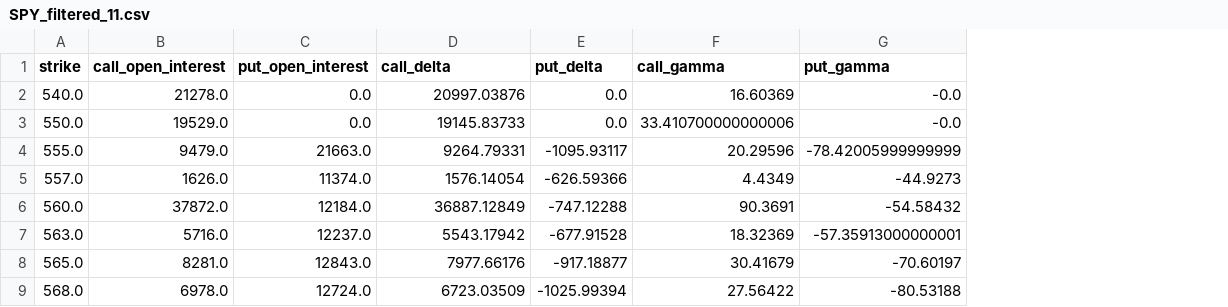
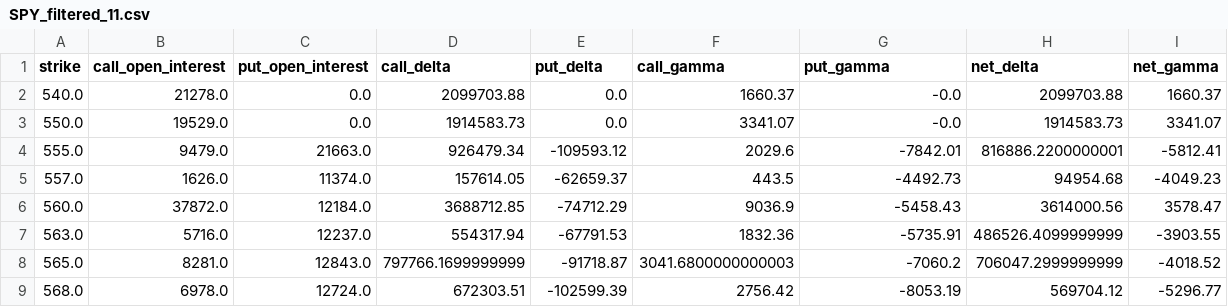
Before and after one commit to Aaakul/option-tech-charts, a CSV file: backend/data/SPY/SPY_filtered_11.csv, drawn as a sheet; only a part is shown; the diff covers the shown part only; the diff names each change by its address in the sheet, - before the commit and + after, or states it on an @@ line.

```diff
--- a/backend/data/SPY/SPY_filtered_11.csv
+++ b/backend/data/SPY/SPY_filtered_11.csv
+column H (net_delta), rows 2-9: 2099703.88 | 1914583.73 | 816886.2200000001 | 94954.68 | 3614000.56 | 486526.4099999999 | 706047.2999999999 | 569704.12
+column I (net_gamma), rows 2-9: 1660.37 | 3341.07 | -5812.41 | -4049.23 | 3578.47 | -3903.55 | -4018.52 | -5296.77
-D2 (call_delta): 20997.03876
+D2 (call_delta): 2099703.88
-F2 (call_gamma): 16.60369
+F2 (call_gamma): 1660.37
-D3 (call_delta): 19145.83733
+D3 (call_delta): 1914583.73
-F3 (call_gamma): 33.410700000000006
+F3 (call_gamma): 3341.07
-D4 (call_delta): 9264.79331
+D4 (call_delta): 926479.34
-E4 (put_delta): -1095.93117
+E4 (put_delta): -109593.12
-F4 (call_gamma): 20.29596
+F4 (call_gamma): 2029.6
-G4 (put_gamma): -78.42005999999999
+G4 (put_gamma): -7842.01
-D5 (call_delta): 1576.14054
+D5 (call_delta): 157614.05
-E5 (put_delta): -626.59366
+E5 (put_delta): -62659.37
-F5 (call_gamma): 4.4349
+F5 (call_gamma): 443.5
-G5 (put_gamma): -44.9273
+G5 (put_gamma): -4492.73
-D6 (call_delta): 36887.12849
+D6 (call_delta): 3688712.85
-E6 (put_delta): -747.12288
+E6 (put_delta): -74712.29
-F6 (call_gamma): 90.3691
+F6 (call_gamma): 9036.9
-G6 (put_gamma): -54.58432
+G6 (put_gamma): -5458.43
-D7 (call_delta): 5543.17942
+D7 (call_delta): 554317.94
-E7 (put_delta): -677.91528
+E7 (put_delta): -67791.53
-F7 (call_gamma): 18.32369
+F7 (call_gamma): 1832.36
-G7 (put_gamma): -57.35913000000001
+G7 (put_gamma): -5735.91
-D8 (call_delta): 7977.66176
+D8 (call_delta): 797766.1699999999
-E8 (put_delta): -917.18877
+E8 (put_delta): -91718.87
-F8 (call_gamma): 30.41679
+F8 (call_gamma): 3041.6800000000003
-G8 (put_gamma): -70.60197
+G8 (put_gamma): -7060.2
-D9 (call_delta): 6723.03509
+D9 (call_delta): 672303.51
-E9 (put_delta): -1025.99394
+E9 (put_delta): -102599.39
-F9 (call_gamma): 27.56422
+F9 (call_gamma): 2756.42
-G9 (put_gamma): -80.53188
+G9 (put_gamma): -8053.19
```
Also changed, not shown: 136 edited cells elsewhere in this file, backend/data/SPY/SPY_summary_11.csv, 11 other files.
